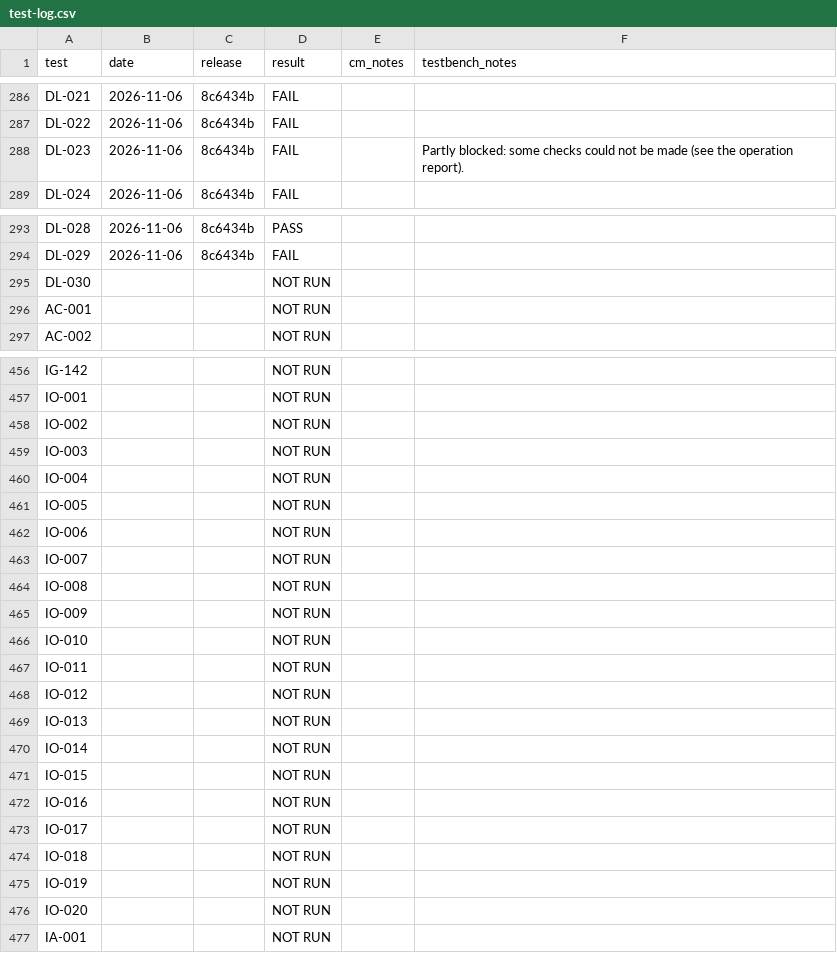
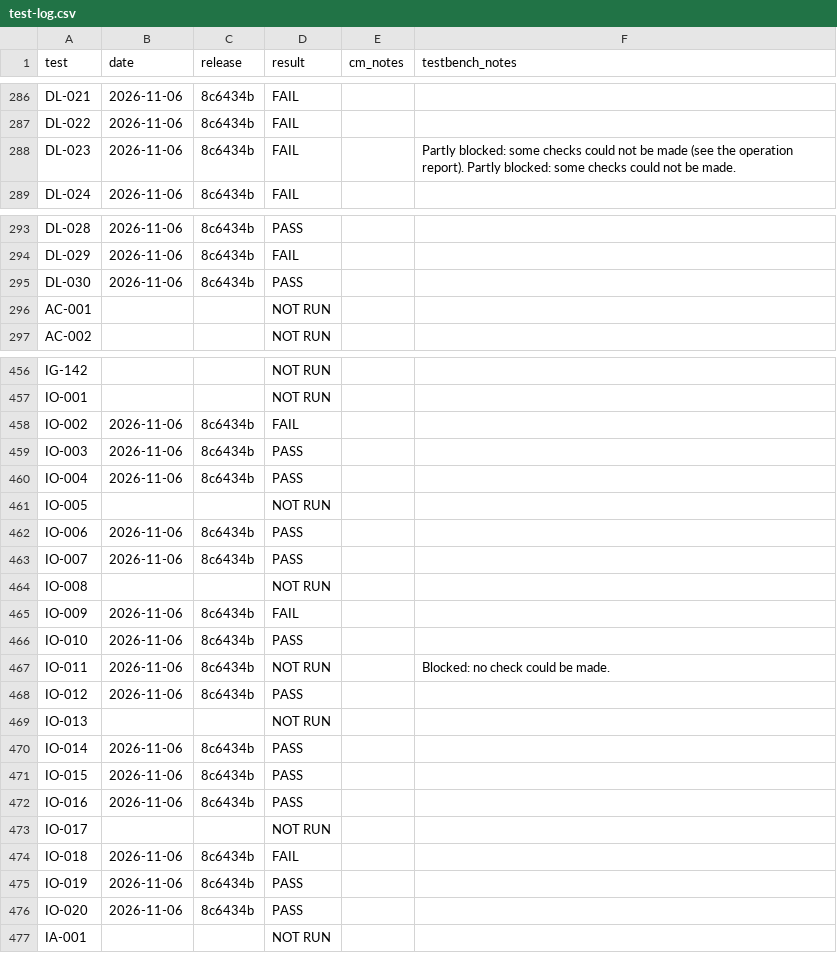
Before and after one commit to trumpton/ContactManager, a CSV file: documents/test-log.csv, drawn as a sheet; only a part is shown, gaps mark what is left out.

```diff
--- a/documents/test-log.csv
+++ b/documents/test-log.csv
@@ -287,3 +287,3 @@ DL-021,2026-11-06,8c6434b,FAIL,,
 DL-022,2026-11-06,8c6434b,FAIL,,
-DL-023,2026-11-06,8c6434b,FAIL,,Partly blocked: some checks could not be made (see the operation report).
+DL-023,2026-11-06,8c6434b,FAIL,,Partly blocked: some checks could not be made (see the operation report). Partly blocked: some checks could not be made.
 DL-024,2026-11-06,8c6434b,FAIL,,
@@ -294,3 +294,3 @@ DL-028,2026-11-06,8c6434b,PASS,,
 DL-029,2026-11-06,8c6434b,FAIL,,
-DL-030,,,NOT RUN,,
+DL-030,2026-11-06,8c6434b,PASS,,
 AC-001,,,NOT RUN,,
@@ -457,21 +457,21 @@ IG-142,,,NOT RUN,,
 IO-001,,,NOT RUN,,
-IO-002,,,NOT RUN,,
-IO-003,,,NOT RUN,,
-IO-004,,,NOT RUN,,
+IO-002,2026-11-06,8c6434b,FAIL,,
+IO-003,2026-11-06,8c6434b,PASS,,
+IO-004,2026-11-06,8c6434b,PASS,,
 IO-005,,,NOT RUN,,
-IO-006,,,NOT RUN,,
-IO-007,,,NOT RUN,,
+IO-006,2026-11-06,8c6434b,PASS,,
+IO-007,2026-11-06,8c6434b,PASS,,
 IO-008,,,NOT RUN,,
-IO-009,,,NOT RUN,,
-IO-010,,,NOT RUN,,
-IO-011,,,NOT RUN,,
-IO-012,,,NOT RUN,,
+IO-009,2026-11-06,8c6434b,FAIL,,
+IO-010,2026-11-06,8c6434b,PASS,,
+IO-011,2026-11-06,8c6434b,NOT RUN,,Blocked: no check could be made.
+IO-012,2026-11-06,8c6434b,PASS,,
 IO-013,,,NOT RUN,,
-IO-014,,,NOT RUN,,
-IO-015,,,NOT RUN,,
-IO-016,,,NOT RUN,,
+IO-014,2026-11-06,8c6434b,PASS,,
+IO-015,2026-11-06,8c6434b,PASS,,
+IO-016,2026-11-06,8c6434b,PASS,,
 IO-017,,,NOT RUN,,
-IO-018,,,NOT RUN,,
-IO-019,,,NOT RUN,,
-IO-020,,,NOT RUN,,
+IO-018,2026-11-06,8c6434b,FAIL,,
+IO-019,2026-11-06,8c6434b,PASS,,
+IO-020,2026-11-06,8c6434b,PASS,,
 IA-001,,,NOT RUN,,
```
